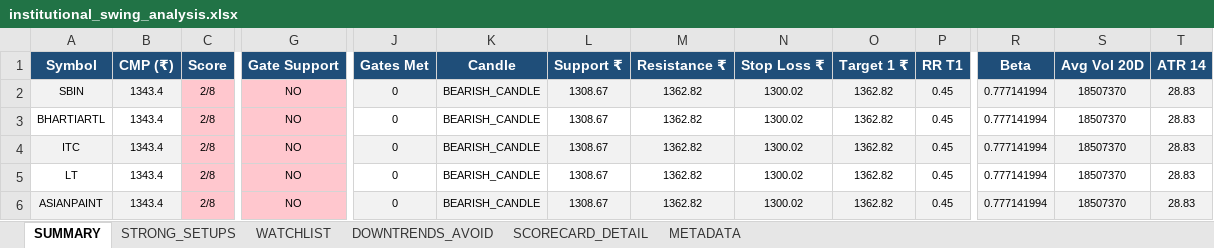
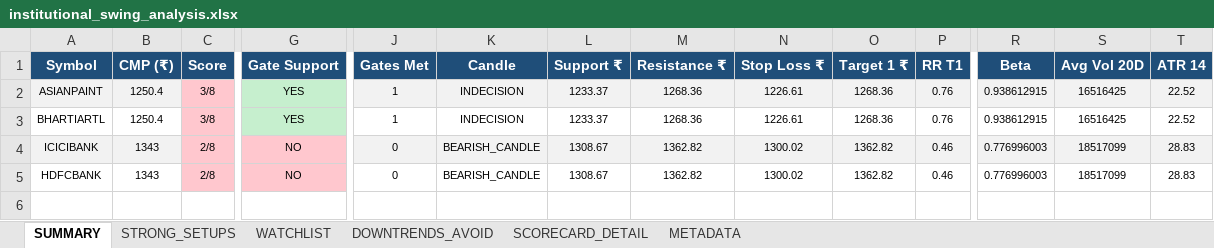
Before and after one commit to jpechetty-debug/swing-tradess, an Excel workbook: reports/institutional_swing_analysis.xlsx, sheet SUMMARY, drawn as a sheet; only a part is shown, gaps mark what is left out; values as stored, in another font and other column widths than the file's, no borders; removed rows and columns are numbered as before the commit, all else as after; rows hold the shown columns only; the diff covers the shown part only; the diff names each change by its address in the sheet, - before the commit and + after, or states it on an @@ line.

```diff
--- a/reports/institutional_swing_analysis.xlsx (sheet SUMMARY)
+++ b/reports/institutional_swing_analysis.xlsx (sheet SUMMARY)
-row 2: SBIN | 1343.4 | 2/8 | NO | 0 | BEARISH_CANDLE | 1308.67 | 1362.82 | 1300.02 | 1362.82 | 0.45 | 0.777141994 | 18507370 | 28.83
+row 2: ASIANPAINT | 1250.4 | 3/8 | YES | 1 | INDECISION | 1233.37 | 1268.36 | 1226.61 | 1268.36 | 0.76 | 0.938612915 | 16516425 | 22.52
-B3 (CMP (₹)): 1343.4
+B3 (CMP (₹)): 1250.4
-C3 (Score): 2/8
+C3 (Score): 3/8
-G3 (Gate Support): NO
+G3 (Gate Support): YES
-G3 fill: #FFC7CE
+G3 fill: #C6EFCE
-J3 (Gates Met): 0
+J3 (Gates Met): 1
-K3 (Candle): BEARISH_CANDLE
+K3 (Candle): INDECISION
-L3 (Support ₹): 1308.67
+L3 (Support ₹): 1233.37
-M3 (Resistance ₹): 1362.82
+M3 (Resistance ₹): 1268.36
-N3 (Stop Loss ₹): 1300.02
+N3 (Stop Loss ₹): 1226.61
-O3 (Target 1 ₹): 1362.82
+O3 (Target 1 ₹): 1268.36
-P3 (RR T1): 0.45
+P3 (RR T1): 0.76
-R3 (Beta): 0.777141994
+R3 (Beta): 0.938612915
-S3 (Avg Vol 20D): 18507370
+S3 (Avg Vol 20D): 16516425
-T3 (ATR 14): 28.83
+T3 (ATR 14): 22.52
-A4 (Symbol): ITC
+A4 (Symbol): ICICIBANK
-B4 (CMP (₹)): 1343.4
+B4 (CMP (₹)): 1343
-P4 (RR T1): 0.45
+P4 (RR T1): 0.46
-R4 (Beta): 0.777141994
+R4 (Beta): 0.776996003
-S4 (Avg Vol 20D): 18507370
+S4 (Avg Vol 20D): 18517099
-row 5: LT | 1343.4 | 2/8 | NO | 0 | BEARISH_CANDLE | 1308.67 | 1362.82 | 1300.02 | 1362.82 | 0.45 | 0.777141994 | 18507370 | 28.83
-A5 (Symbol): ASIANPAINT
+A5 (Symbol): HDFCBANK
-A5:B5 fill: #F2F2F2
+A5:B5 fill: none
-B5 (CMP (₹)): 1343.4
+B5 (CMP (₹)): 1343
-J5:T5 fill: #F2F2F2
+J5:T5 fill: none
-P5 (RR T1): 0.45
+P5 (RR T1): 0.46
-R5 (Beta): 0.777141994
+R5 (Beta): 0.776996003
-S5 (Avg Vol 20D): 18507370
+S5 (Avg Vol 20D): 18517099
```
Also changed, not shown: cell formats elsewhere in this sheet, sheet SCORECARD_DETAIL, sheet METADATA, 3 other files.
